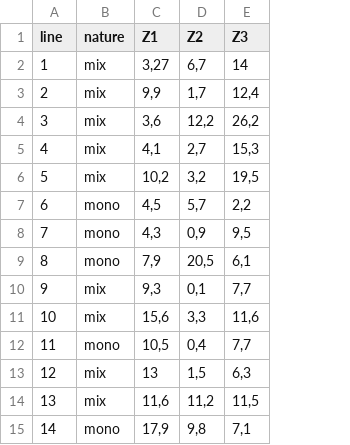
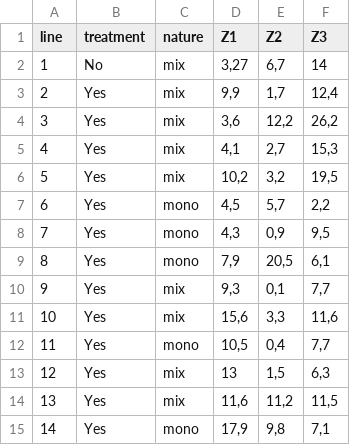
Before and after one commit to coralineGG/vineyards, a CSV file: 3_weed_biomass.csv, drawn as a sheet; the diff names each change by its address in the sheet, - before the commit and + after, or states it on an @@ line.

```diff
--- a/3_weed_biomass.csv
+++ b/3_weed_biomass.csv
+column B (treatment), rows 2-15: No | Yes | Yes | Yes | Yes | Yes | Yes | Yes | Yes | Yes | Yes | Yes | Yes | Yes
```
Also changed, not shown: data_canopeo_weeds.csv, 5 other files.
